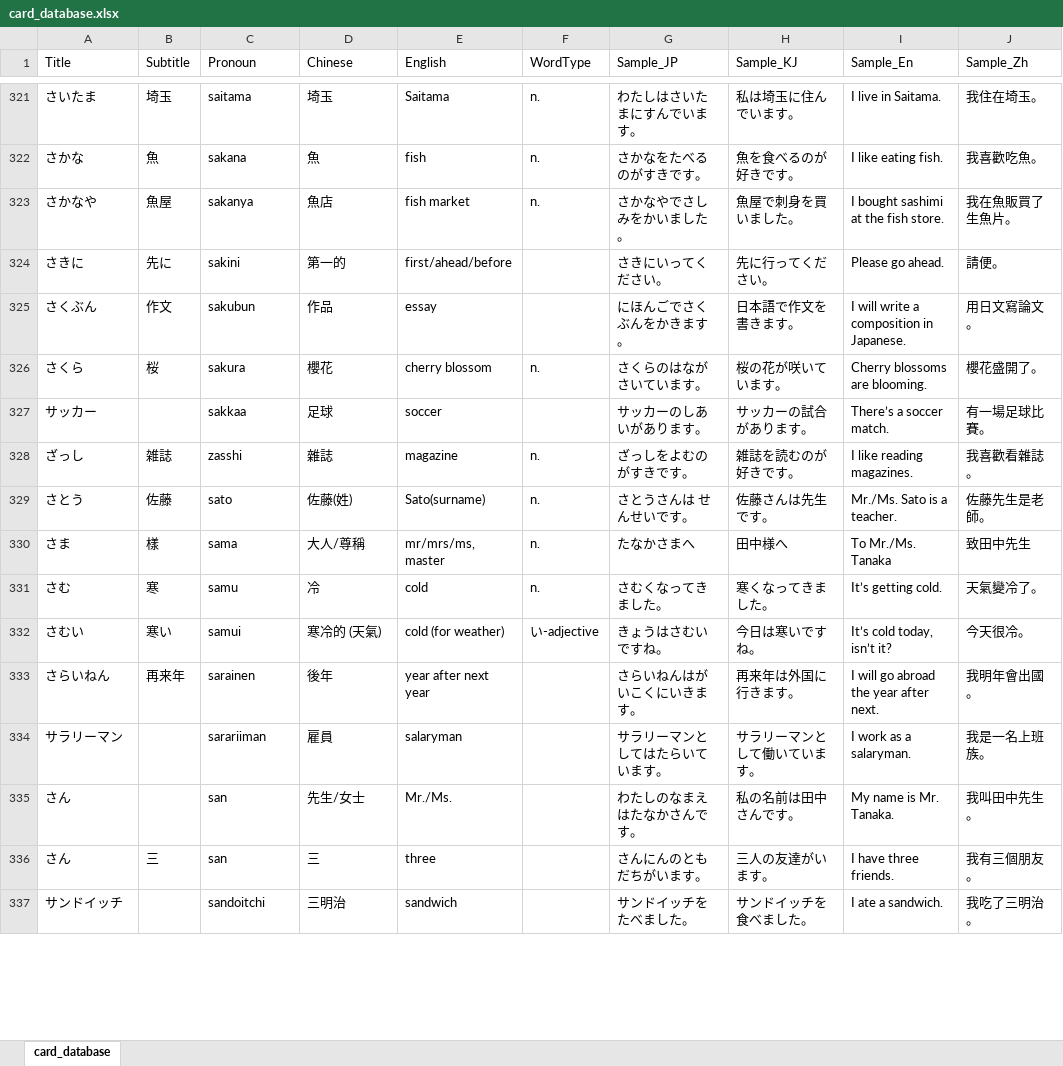
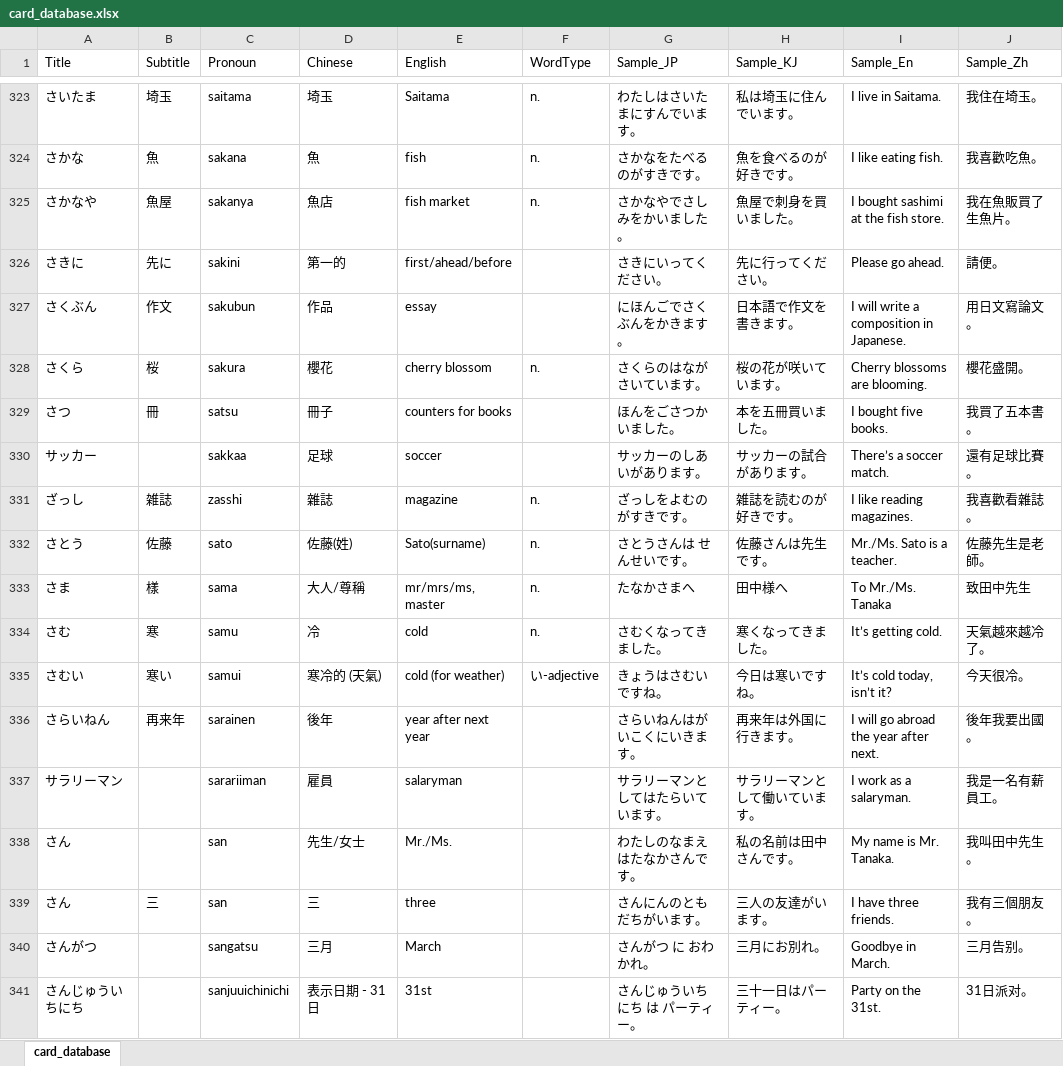
Before and after one commit to mice2maze/FlashCard, an Excel workbook: assets/data/card_database.xlsx, sheet card_database, drawn as a sheet; only a part is shown, gaps mark what is left out; the shorter side is filled out with more unchanged rows; values as stored, in another font and other column widths than the file's, no borders; addresses are those after the commit; the diff covers the shown part only; the diff names each change by its address in the sheet, - before the commit and + after, or states it on an @@ line.

```diff
--- a/assets/data/card_database.xlsx (sheet card_database)
+++ b/assets/data/card_database.xlsx (sheet card_database)
-J328 (Sample_Zh): 櫻花盛開了。
+J328 (Sample_Zh): 櫻花盛開。
@@ row 8 moved to row 329: さつ @@
-J330 (Sample_Zh): 有一場足球比賽。
+J330 (Sample_Zh): 還有足球比賽。
-J334 (Sample_Zh): 天氣變冷了。
+J334 (Sample_Zh): 天氣越來越冷了。
-J336 (Sample_Zh): 我明年會出國。
+J336 (Sample_Zh): 後年我要出國。
-J337 (Sample_Zh): 我是一名上班族。
+J337 (Sample_Zh): 我是一名有薪員工。
+row 340: さんがつ |  | sangatsu | 三月 | March |  | さんがつ に おわかれ。 | 三月にお別れ。 | Goodbye in March. | 三月告别。
+row 341: さんじゅういちにち |  | sanjuuichinichi | 表示日期 - 31日 | 31st |  | さんじゅういちにち は パーティー。 | 三十一日はパーティー。 | Party on the 31st. | 31日派对。
```
Also changed, not shown: 78 added rows, 9 removed rows, 25 moved rows and 297 edited cells elsewhere in this sheet, formulas that keep their value, 5 other files.
